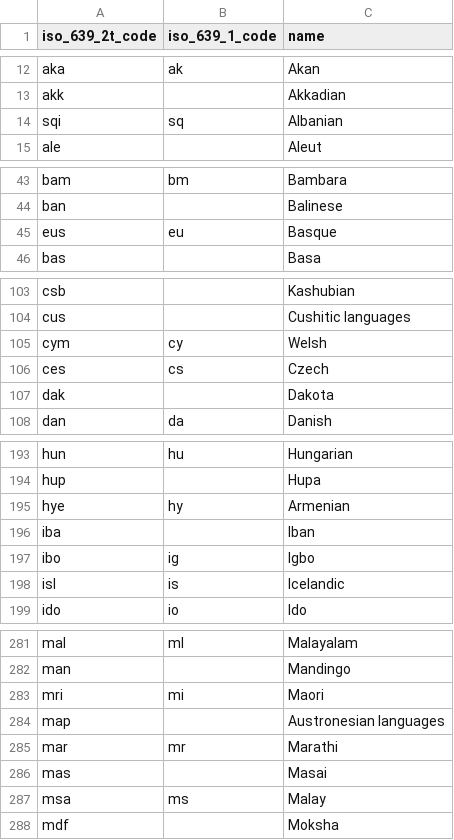
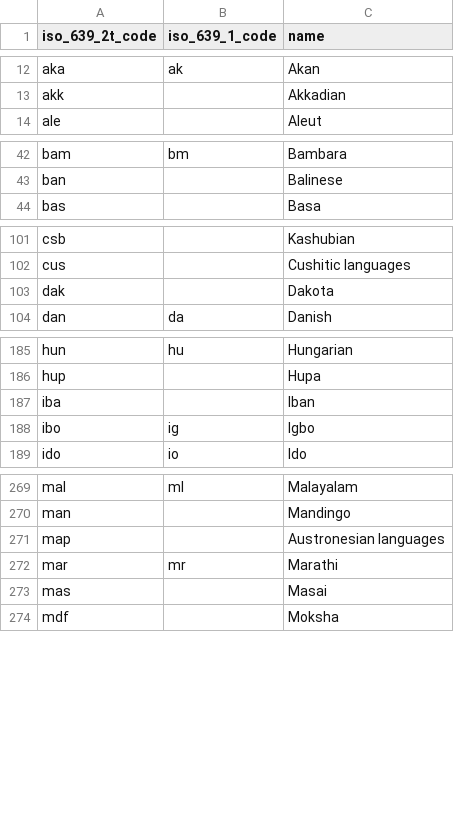
Before and after one commit to snowplow/dbt-snowplow-unified, a CSV file: seeds/snowplow_unified_dim_iso_639_2t.csv, drawn as a sheet; only a part is shown, gaps mark what is left out; the diff covers the shown part only.

```diff
--- a/seeds/snowplow_unified_dim_iso_639_2t.csv
+++ b/seeds/snowplow_unified_dim_iso_639_2t.csv
@@ -13,3 +13,2 @@ aka,ak,Akan
 akk,,Akkadian
-sqi,sq,Albanian
 ale,,Aleut
@@ -44,3 +43,2 @@ bam,bm,Bambara
 ban,,Balinese
-eus,eu,Basque
 bas,,Basa
@@ -104,4 +102,2 @@ csb,,Kashubian
 cus,,Cushitic languages
-cym,cy,Welsh
-ces,cs,Czech
 dak,,Dakota
@@ -194,6 +186,4 @@ hun,hu,Hungarian
 hup,,Hupa
-hye,hy,Armenian
 iba,,Iban
 ibo,ig,Igbo
-isl,is,Icelandic
 ido,io,Ido
@@ -282,3 +270,2 @@ mal,ml,Malayalam
 man,,Mandingo
-mri,mi,Maori
 map,,Austronesian languages
@@ -286,3 +273,2 @@ mar,mr,Marathi
 mas,,Masai
-msa,ms,Malay
 mdf,,Moksha
```
Also changed, not shown: 12 removed rows elsewhere in this file, 1 other file.
